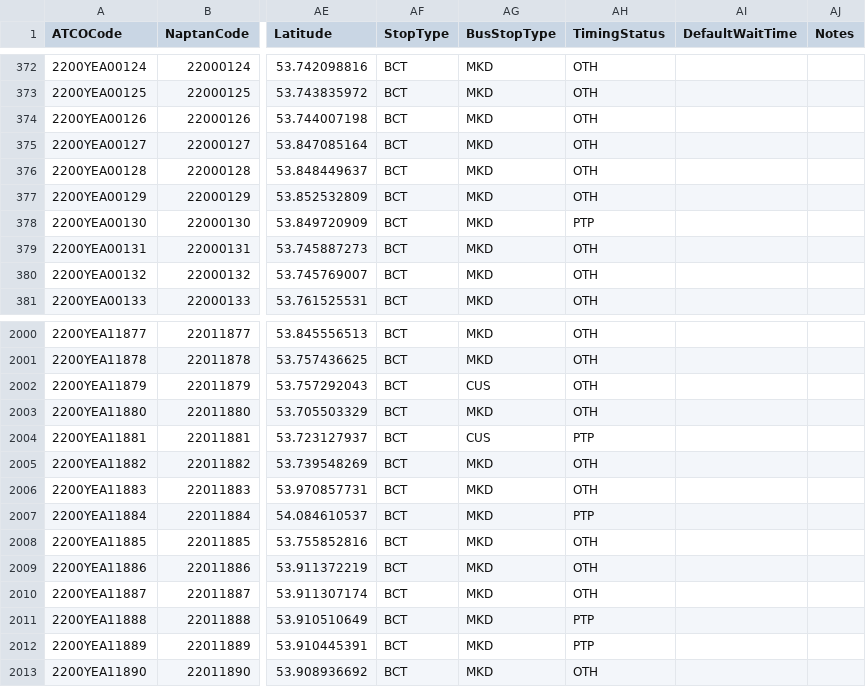
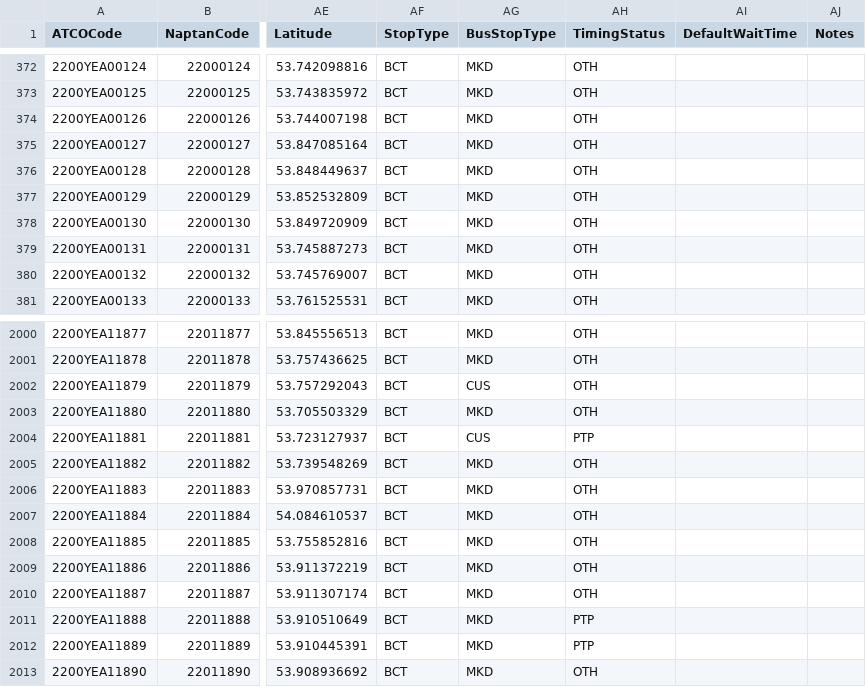
Before and after one commit to bustimes/scrapings, a CSV file: naptan/018 220 East Riding of Yorkshire.csv, drawn as a sheet; only a part is shown, gaps mark what is left out; the diff names each change by its address in the sheet, - before the commit and + after, or states it on an @@ line.

```diff
--- a/naptan/018 220 East Riding of Yorkshire.csv
+++ b/naptan/018 220 East Riding of Yorkshire.csv
-AH378 (TimingStatus): PTP
+AH378 (TimingStatus): OTH
-AH2007 (TimingStatus): PTP
+AH2007 (TimingStatus): OTH
```
Also changed, not shown: naptan/026 229 Kingston upon Hull.csv, naptan/068 040 York.csv, 1 other file.
